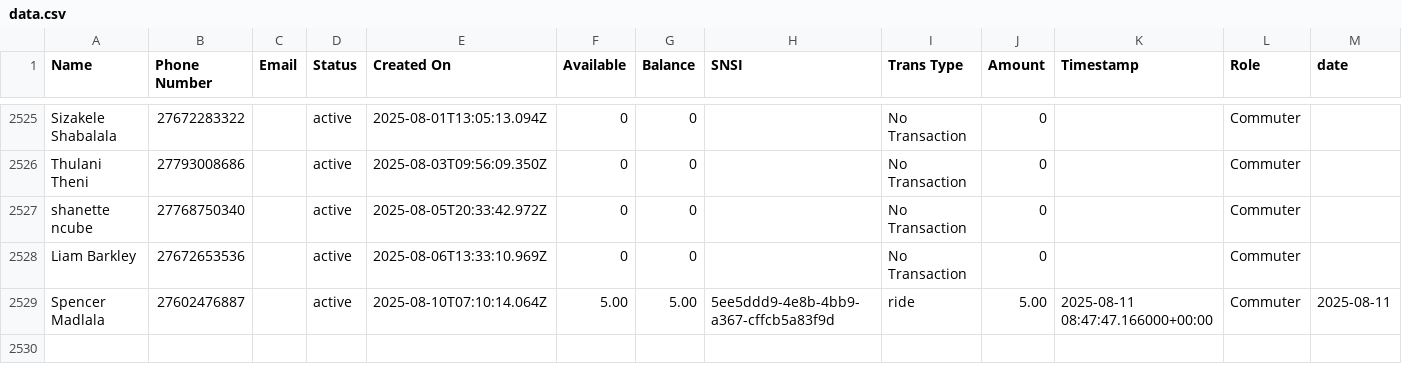
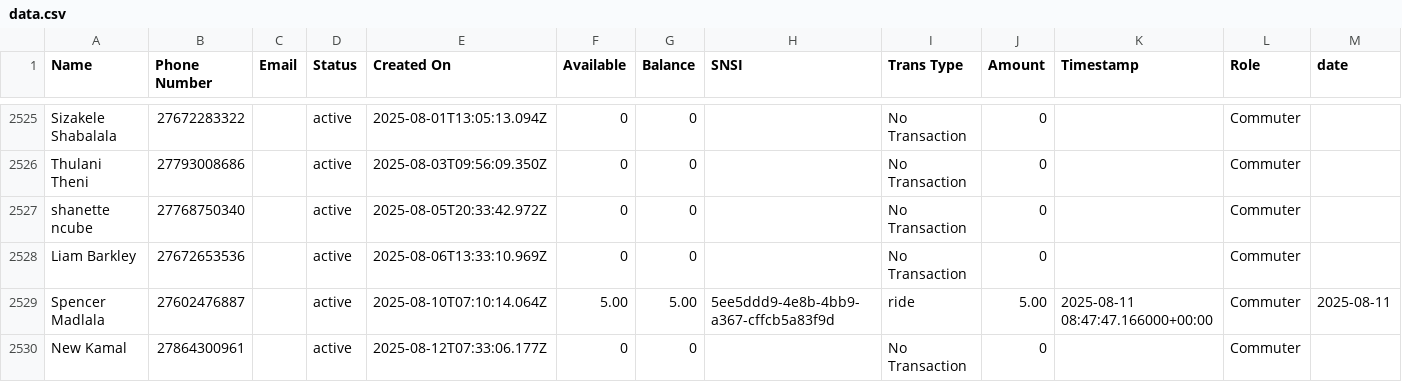
Before and after one commit to Kamal-Moha/WiTaxi-Pay-Analytics-Bhadala, a CSV file: Data/data.csv, drawn as a sheet; only a part is shown, gaps mark what is left out; rows hold the shown columns only; the diff names each change by its address in the sheet, - before the commit and + after, or states it on an @@ line.

```diff
--- a/Data/data.csv
+++ b/Data/data.csv
+row 2530: New Kamal | 27864300961 |  | active | 2025-08-12T07:33:06.177Z | 0 | 0 |  | No Transaction | 0 |  | Commuter
```
